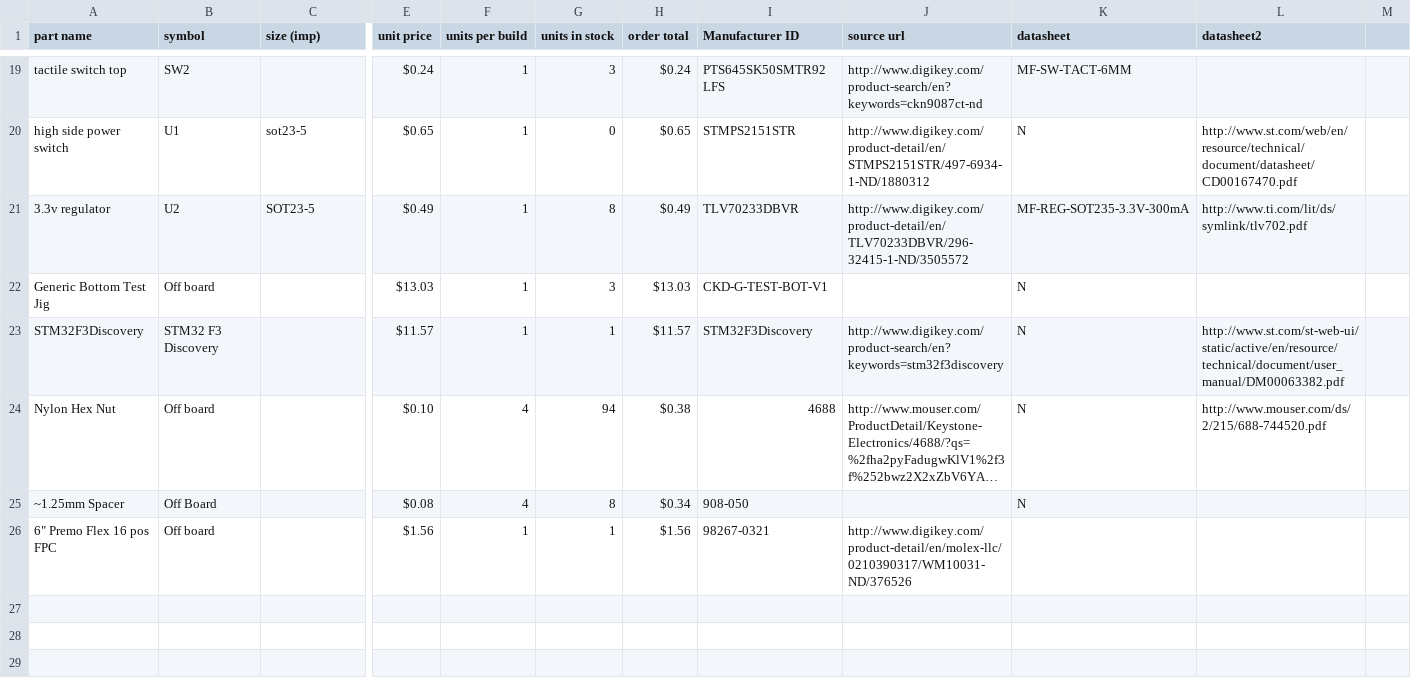
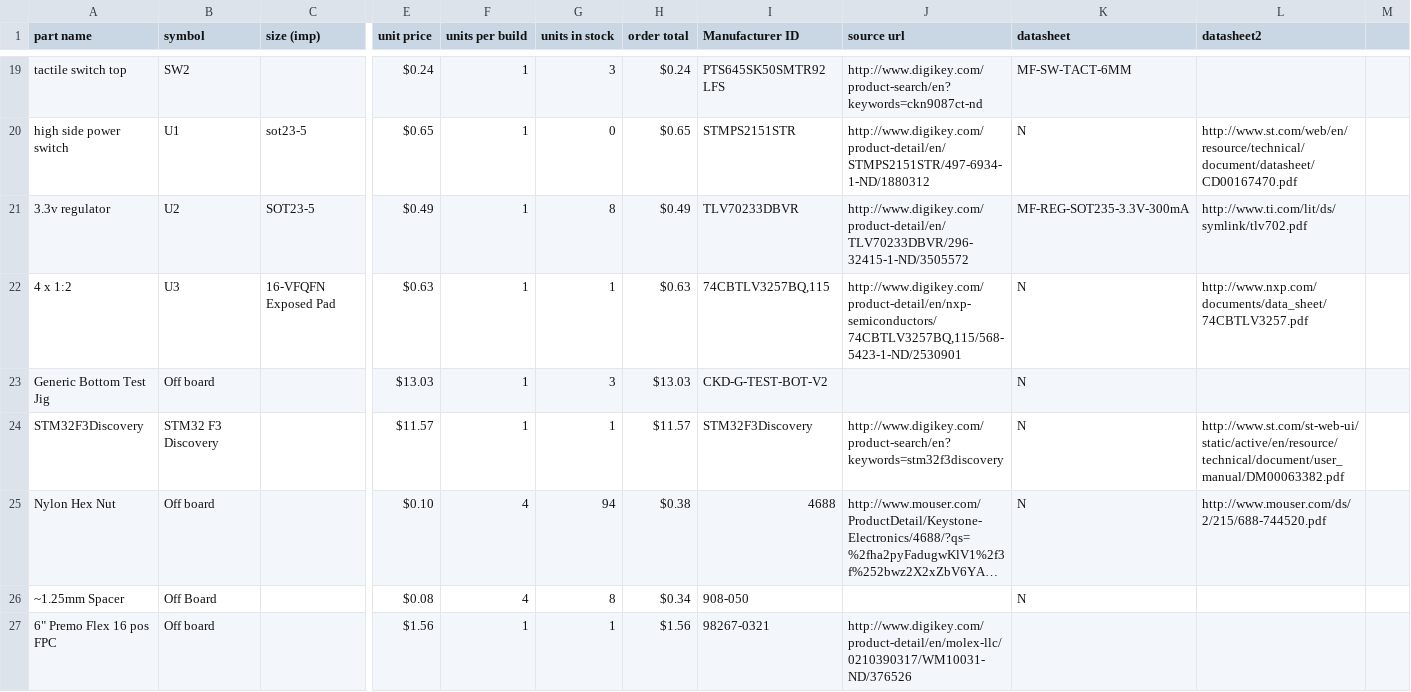
Before and after one commit to chickadee-tech/g-test-bot, a CSV file: pcb/Bill_Of_Materials.csv, drawn as a sheet; only a part is shown, gaps mark what is left out; long unchanged cells end in …; addresses are those after the commit; rows hold the shown columns only; the diff covers the shown part only; the diff names each change by its address in the sheet, - before the commit and + after, or states it on an @@ line.

Commit message:
Generic Test Jig Bottom v2 with many changes.
* Stops sharing power enable funcitonality with addressing.
* Fixes power connector footprint.
* Uses a switch to fully change SWD target.
* Stops using PF0 and PF1 which are connected to the shared oscillator which prevent stable height pins.
* Moves the barrel connector to allow the debug board to fit.
* Adds a voltage divider to the current pin on the power connector.
* Adds fiducials.
* Adds OSHW logo.

```diff
--- a/pcb/Bill_Of_Materials.csv
+++ b/pcb/Bill_Of_Materials.csv
+row 22: 4 x 1:2 | U3 | 16-VFQFN Exposed Pad | $0.63 | 1 | 1 | $0.63 | 74CBTLV3257BQ,115 | http://www.digikey.com/product-detail/en/nxp-semiconductors/74CBTLV3257BQ,115/568-5423-1-ND/2530901 | N | http://www.nxp.com/documents/data_sheet/74CBTLV3257.pdf
-I23 (Manufacturer ID): CKD-G-TEST-BOT-V1
+I23 (Manufacturer ID): CKD-G-TEST-BOT-V2
```
Also changed, not shown: 2 added rows and 1 edited cell elsewhere in this file, 12 other files.
